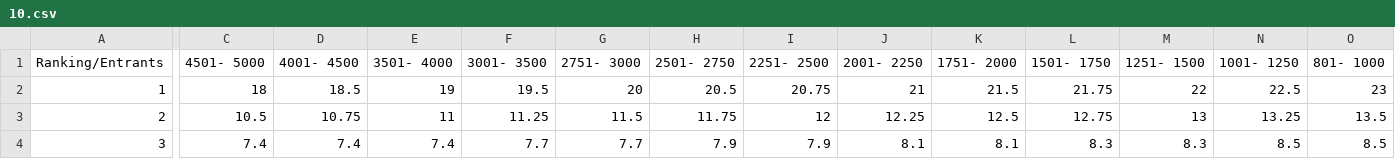
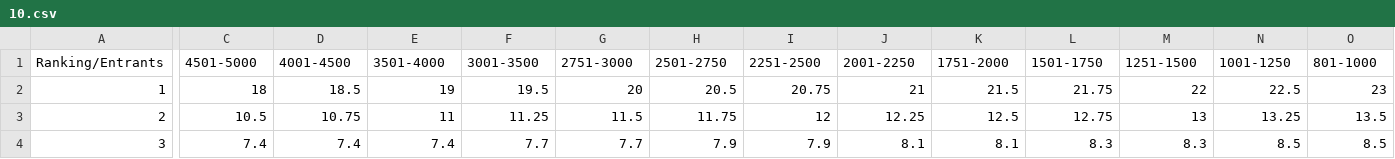
Before and after one commit to htnminh/poker_payout_calculator, a CSV file: data/10.csv, drawn as a sheet; only a part is shown, gaps mark what is left out; the diff covers the shown part only; the diff names each change by its address in the sheet, - before the commit and + after, or states it on an @@ line.

```diff
--- a/data/10.csv
+++ b/data/10.csv
-C1: 4501- 5000
+C1: 4501-5000
-D1: 4001- 4500
+D1: 4001-4500
-E1: 3501- 4000
+E1: 3501-4000
-F1: 3001- 3500
+F1: 3001-3500
-G1: 2751- 3000
+G1: 2751-3000
-H1: 2501- 2750
+H1: 2501-2750
-I1: 2251- 2500
+I1: 2251-2500
-J1: 2001- 2250
+J1: 2001-2250
-K1: 1751- 2000
+K1: 1751-2000
-L1: 1501- 1750
+L1: 1501-1750
-M1: 1251- 1500
+M1: 1251-1500
-N1: 1001- 1250
+N1: 1001-1250
-O1: 801- 1000
+O1: 801-1000
```
Also changed, not shown: 16 edited cells elsewhere in this file, data/15.csv, data/20.csv.
